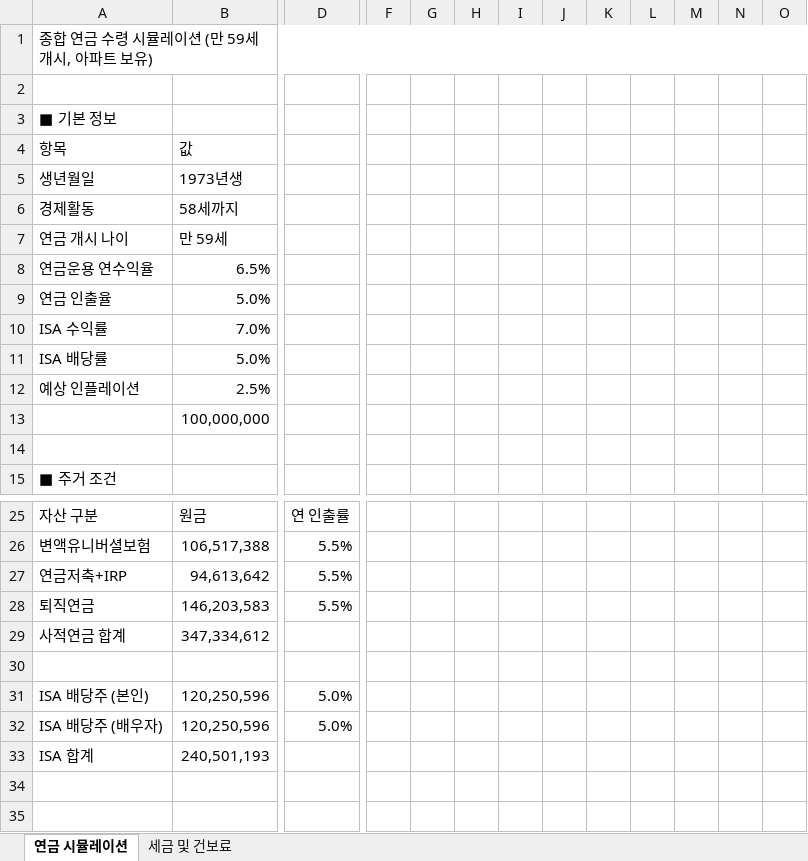
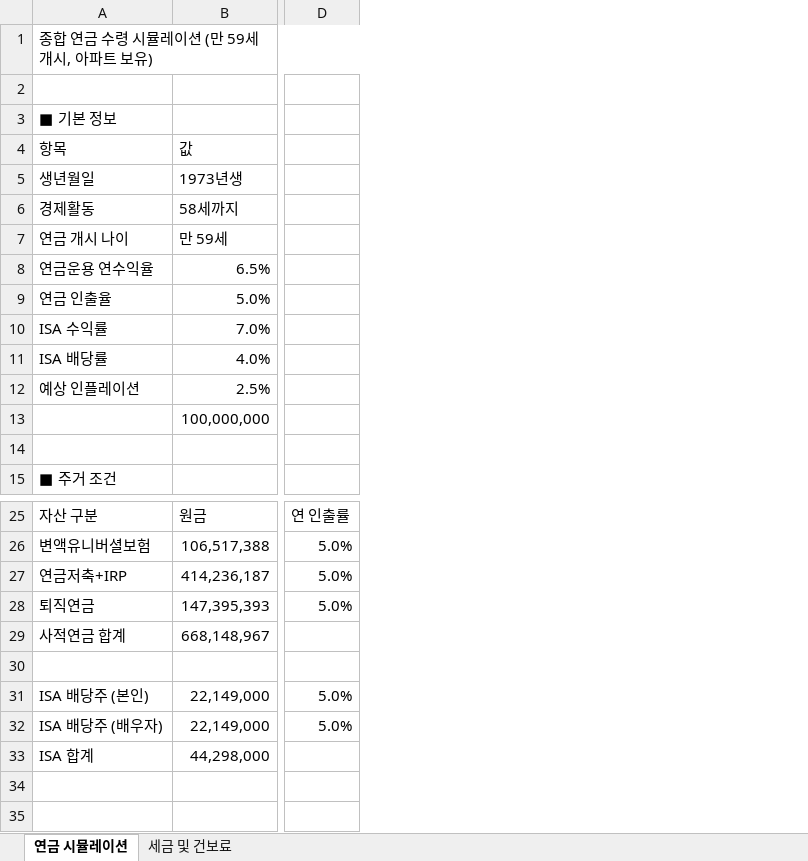
Before and after one commit to zalankr/git_folder, an Excel workbook: 최종_연금_시뮬레이션_아파트보유.xlsx, sheet 연금 시뮬레이션, drawn as a sheet; only a part is shown, gaps mark what is left out; values as stored, in another font and other column widths than the file's, no cell formats; removed rows and columns are numbered as before the commit, all else as after; the diff covers the shown part only; the diff names each change by its address in the sheet, - before the commit and + after, or states it on an @@ line.

Commit message:
deleted:    "~$\354\265\234\354\242\205_\354\227\260\352\270\210_\354\213\234\353\256\254\353\240\210\354\235\264\354\205\230_\354\225\204\355\214\214\355\212\270\353\263\264\354\234\240.xlsx" 	modified:   "\354\265\234\354\242\205_\354\227\260\352\270\210_\354\213\234\353\256\254\353\240\210\354\235\264\354\205\230_\354\225\204\355\214\214\355\212\270\353\263\264\354\234\240.xlsx"

```diff
--- a/최종_연금_시뮬레이션_아파트보유.xlsx (sheet 연금 시뮬레이션)
+++ b/최종_연금_시뮬레이션_아파트보유.xlsx (sheet 연금 시뮬레이션)
-column D, rows 25-32: 연 인출률 | 5.5% | 5.5% | 5.5% |  |  | 5.0% | 5.0%
+column D, rows 25-32: 연 인출률 | 5.0% | 5.0% | 5.0% |  |  | 5.0% | 5.0%
-column F, empty
-column G, empty
@@ column H hidden, empty @@
@@ column I hidden, empty @@
@@ column J hidden, empty @@
@@ column K hidden, empty @@
@@ column L hidden, empty @@
@@ column M hidden, empty @@
@@ column N hidden, empty @@
@@ column O hidden, empty @@
-B11: 5.0%
+B11: 4.0%
-B27: 94,613,642
+B27: 414,236,187
-B28: 146,203,583
+B28: 147,395,393
-B29: 347,334,612
+B29: 668,148,967
-B31:B32: 120,250,596
+B31:B32: 22,149,000
-B33: 240,501,193
+B33: 44,298,000
```
Also changed, not shown: 9 added columns, 5 removed columns and 171 edited cells elsewhere in this sheet, cell formats, formulas that keep their value, hidden cells, 1 other file.
